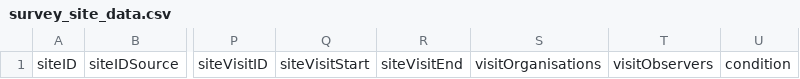
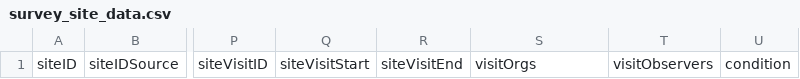
Before and after one commit to gaiaresources/abis-mapping, a CSV file: abis_mapping/templates/survey_site_data/survey_site_data.csv, drawn as a sheet; only a part is shown, gaps mark what is left out; the diff names each change by its address in the sheet, - before the commit and + after, or states it on an @@ line.

```diff
--- a/abis_mapping/templates/survey_site_data/survey_site_data.csv
+++ b/abis_mapping/templates/survey_site_data/survey_site_data.csv
-S1: visitOrganisations
+S1: visitOrgs
```
Also changed, not shown: abis_mapping/templates/survey_site_data/examples/minimal.csv, 4 other files.
